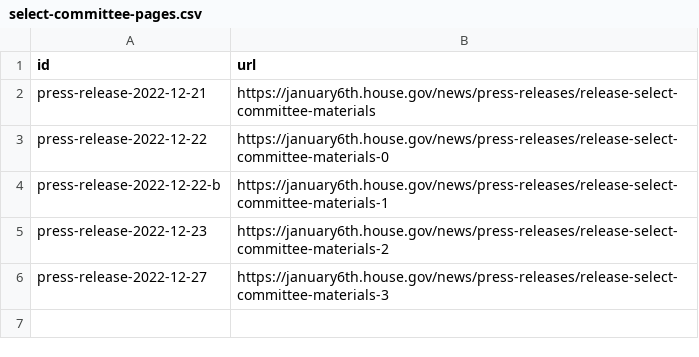
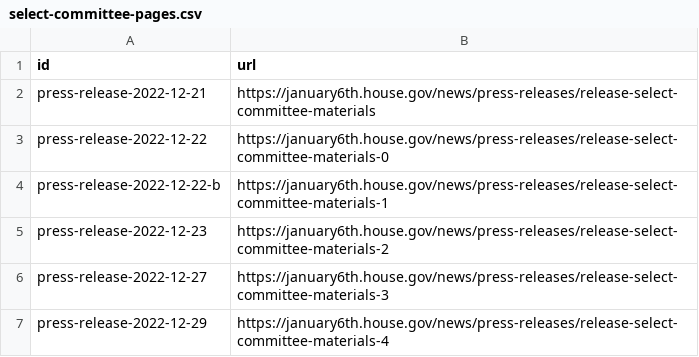
Before and after one commit to Protect-Democracy/jan-6-select-committee-archive, a CSV file: data/select-committee-pages.csv, drawn as a sheet.

Commit message:
New press release and trying to parse final report.

```diff
--- a/data/select-committee-pages.csv
+++ b/data/select-committee-pages.csv
@@ -6 +6,2 @@ press-release-2022-12-23,https://january6th.house.gov/news/press-releases/releas
 press-release-2022-12-27,https://january6th.house.gov/news/press-releases/release-select-committee-materials-3
+press-release-2022-12-29,https://january6th.house.gov/news/press-releases/release-select-committee-materials-4
```
Also changed, not shown: 17 other files.
